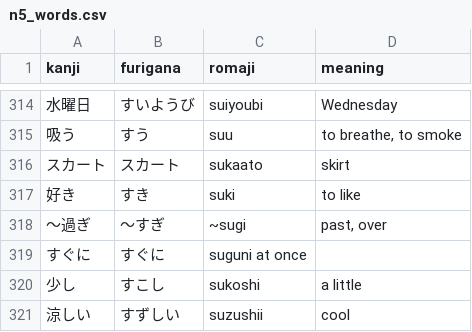
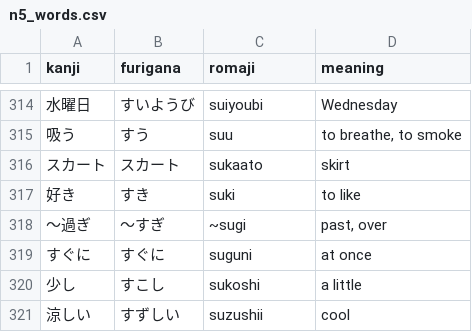
Before and after one commit to kpnn0100/japanese_learning_tool, a CSV file: resource/n5_words.csv, drawn as a sheet; only a part is shown, gaps mark what is left out.

Commit message:
correct spelling

```diff
--- a/resource/n5_words.csv
+++ b/resource/n5_words.csv
@@ -318,3 +318,3 @@ kanji,furigana,romaji,meaning
 〜過ぎ,〜すぎ,~sugi,"past, over"
-すぐに,すぐに,suguni at once
+すぐに,すぐに,suguni,at once
 少し,すこし,sukoshi,a little
```
